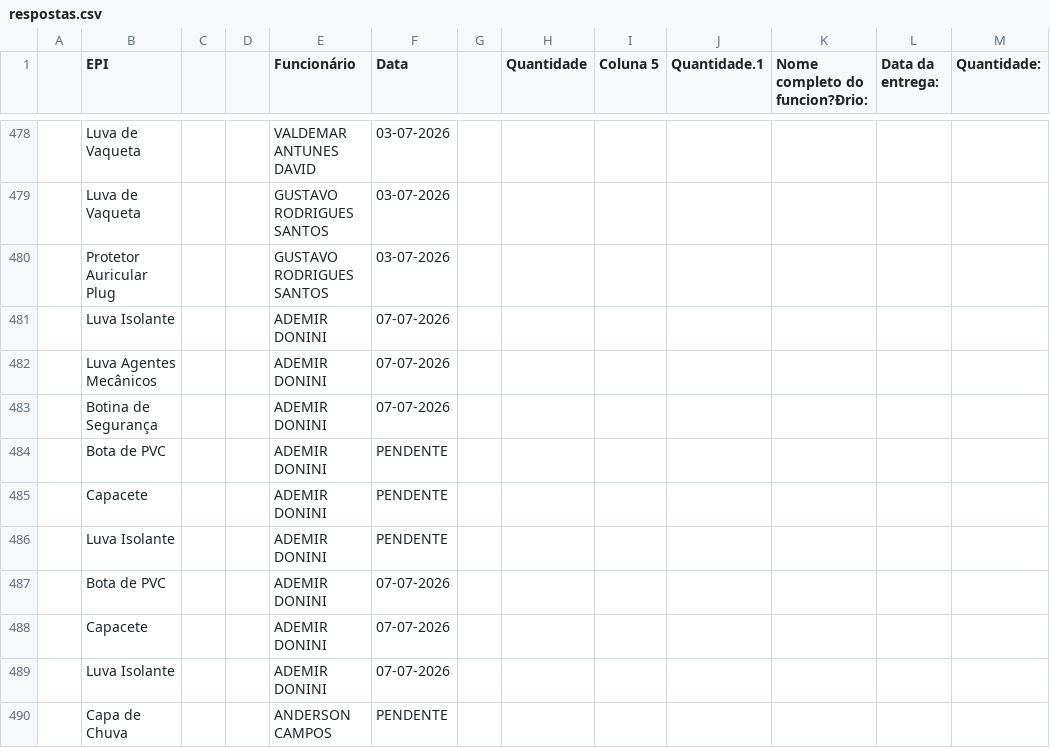
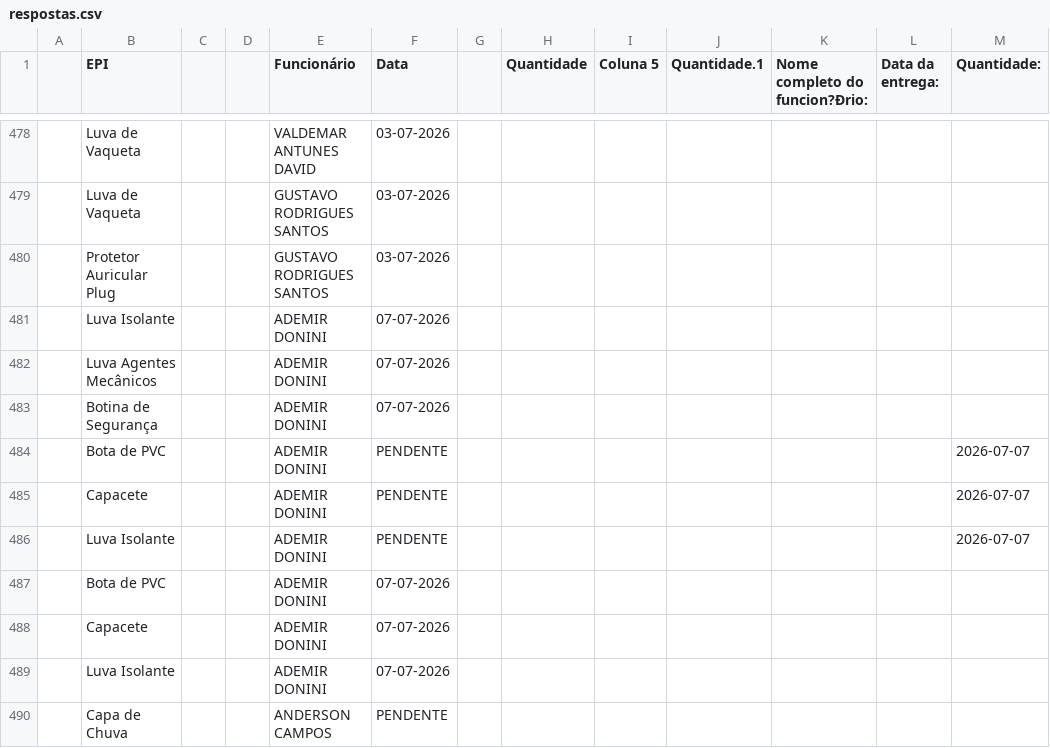
Before and after one commit to semasahst/sistema-epi, a CSV file: respostas.csv, drawn as a sheet; only a part is shown, gaps mark what is left out.

Commit message:
Baixa em assinaturas pendentes

```diff
--- a/respostas.csv
+++ b/respostas.csv
@@ -483,5 +483,5 @@
 ,Botina de Segurança,,,ADEMIR DONINI,07-07-2026,,,,,,,
-,Bota de PVC,,,ADEMIR DONINI,PENDENTE,,,,,,,
-,Capacete,,,ADEMIR DONINI,PENDENTE,,,,,,,
-,Luva Isolante,,,ADEMIR DONINI,PENDENTE,,,,,,,
+,Bota de PVC,,,ADEMIR DONINI,PENDENTE,,,,,,,2026-07-07
+,Capacete,,,ADEMIR DONINI,PENDENTE,,,,,,,2026-07-07
+,Luva Isolante,,,ADEMIR DONINI,PENDENTE,,,,,,,2026-07-07
 ,Bota de PVC,,,ADEMIR DONINI,07-07-2026,,,,,,,
```
